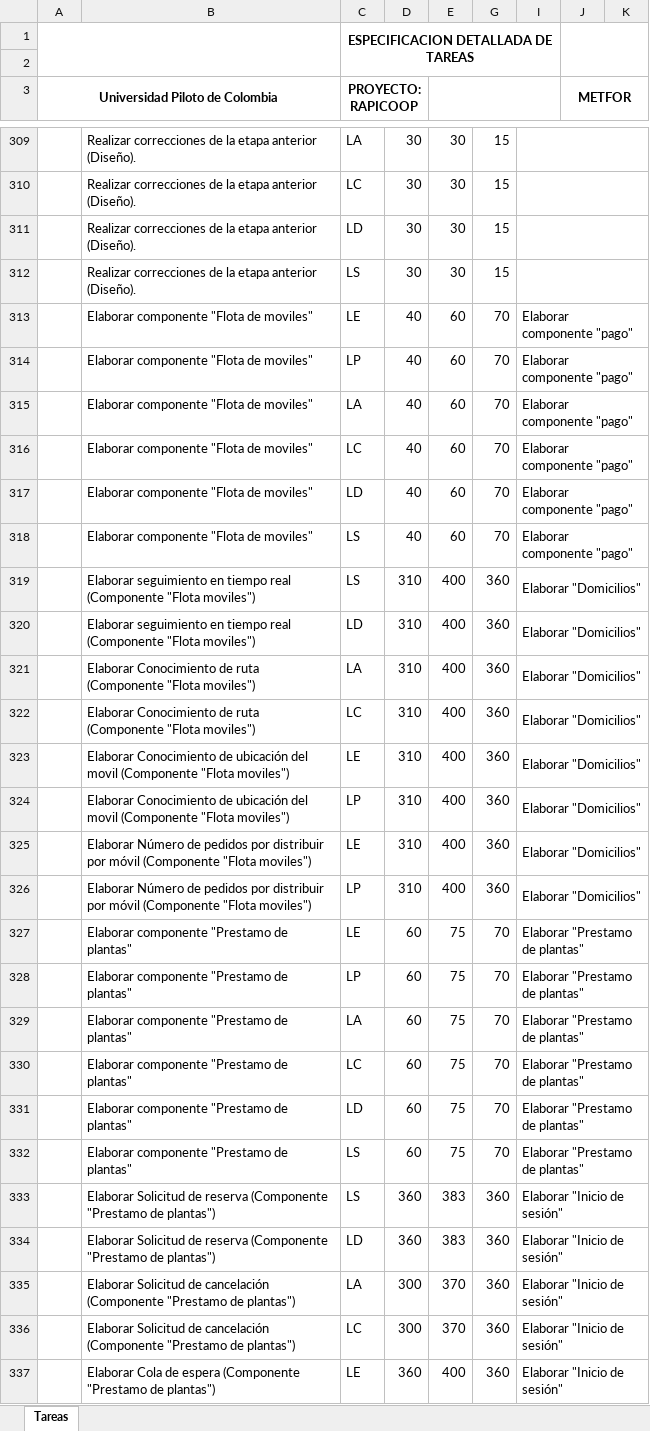
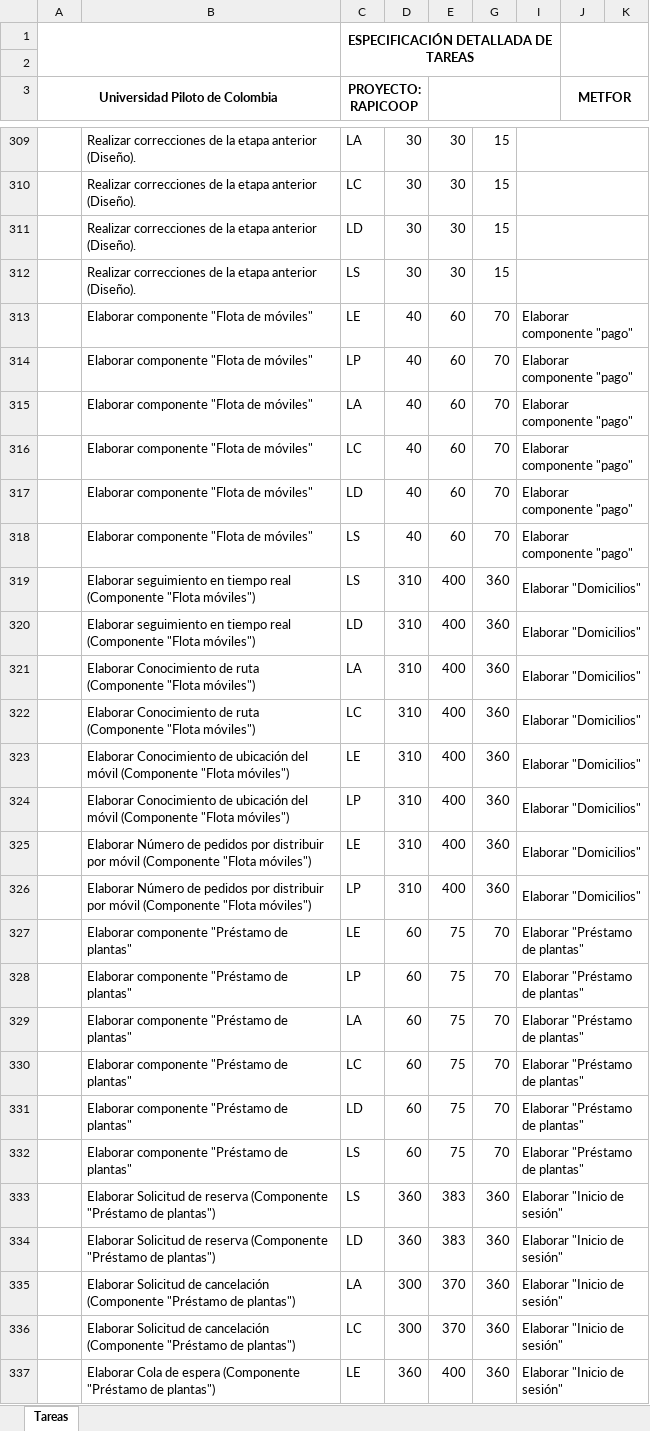
Before and after one commit to SantiagoGaleano/METFOR, an Excel workbook: Ciclo II/Planeación y requerimientos/PD Especificacion detallada de tareas.xlsx, sheet Tareas, drawn as a sheet; only a part is shown, gaps mark what is left out; values as stored, in another font and other column widths than the file's, no borders; charts and pictures not drawn; the diff covers the shown part only; the diff names each change by its address in the sheet, - before the commit and + after, or states it on an @@ line.

```diff
--- a/Ciclo II/Planeación y requerimientos/PD Especificacion detallada de tareas.xlsx (sheet Tareas)
+++ b/Ciclo II/Planeación y requerimientos/PD Especificacion detallada de tareas.xlsx (sheet Tareas)
-C1 (PROYECTO: RAPICOOP): ESPECIFICACION DETALLADA DE TAREAS
+C1 (PROYECTO: RAPICOOP): ESPECIFICACIÓN DETALLADA DE TAREAS
-B313:B318: Elaborar componente "Flota de moviles"
+B313:B318: Elaborar componente "Flota de móviles"
-B319:B320: …(Componente "Flota moviles")
+B319:B320: …(Componente "Flota móviles")
-B321:B322: …(Componente "Flota moviles")
+B321:B322: …(Componente "Flota móviles")
-B323:B324: …ubicación del movil (Componente "Flota moviles")
+B323:B324: …ubicación del móvil (Componente "Flota móviles")
-B325:B326: …(Componente "Flota moviles")
+B325:B326: …(Componente "Flota móviles")
-B327:B332: Elaborar componente "Prestamo de plantas"
+B327:B332: Elaborar componente "Préstamo de plantas"
-I327:I332: Elaborar "Prestamo de plantas"
+I327:I332: Elaborar "Préstamo de plantas"
-B333:B334: …reserva (Componente "Prestamo de plantas")
+B333:B334: …reserva (Componente "Préstamo de plantas")
-B335:B336: …cancelación (Componente "Prestamo de plantas")
+B335:B336: …cancelación (Componente "Préstamo de plantas")
-B337: …espera (Componente "Prestamo de plantas")
+B337: …espera (Componente "Préstamo de plantas")
```
Also changed, not shown: 36 edited cells elsewhere in this sheet, Ciclo II/Planeación y requerimientos/PD Cambios Definicion y administracion de requerimientos de software.xlsx, Ciclo II/Planeación y requerimientos/PD-Control-de-asignaciones.xlsx, 7 other files.
